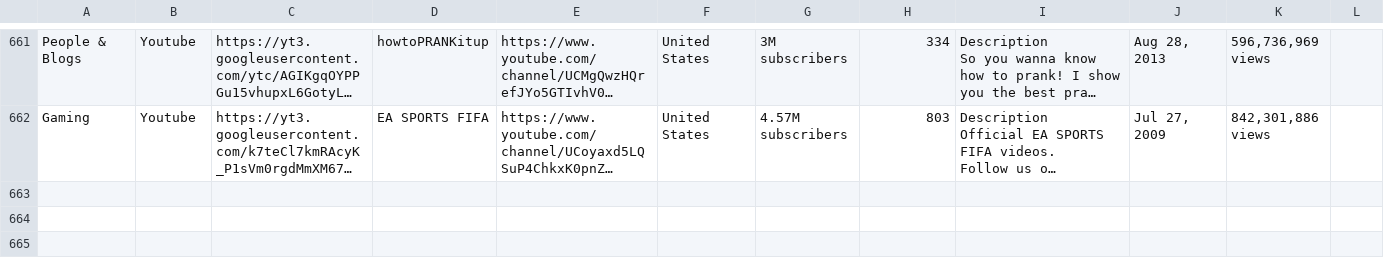
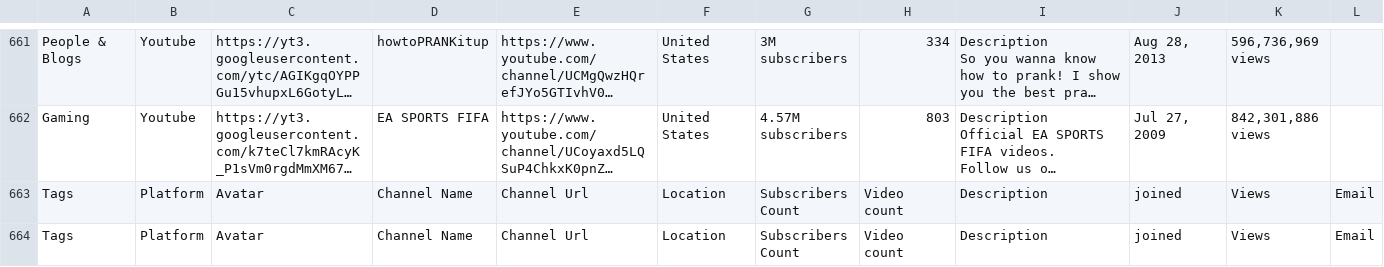
Before and after one commit to alphaoumardev/myselenium, a CSV file: youtube/channels.csv, drawn as a sheet; only a part is shown, gaps mark what is left out; long unchanged cells end in …; rows hold the shown columns only; the diff names each change by its address in the sheet, - before the commit and + after, or states it on an @@ line.

Commit message:
getting other platforms'link

```diff
--- a/youtube/channels.csv
+++ b/youtube/channels.csv
+row 663: Tags | Platform | Avatar | Channel Name | Channel Url | Location | Subscribers Count | Video count | Description | joined | Views | Email
+row 664: Tags | Platform | Avatar | Channel Name | Channel Url | Location | Subscribers Count | Video count | Description | joined | Views | Email
```
Also changed, not shown: 5 other files.
